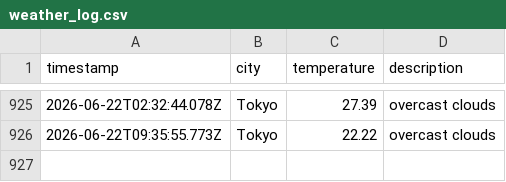
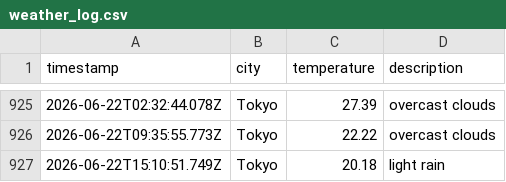
Before and after one commit to UlyssesTyson/Weather-App, a CSV file: data/weather_log.csv, drawn as a sheet; only a part is shown, gaps mark what is left out; the diff names each change by its address in the sheet, - before the commit and + after, or states it on an @@ line.

```diff
--- a/data/weather_log.csv
+++ b/data/weather_log.csv
+row 927: 2026-06-22T15:10:51.749Z | Tokyo | 20.18 | light rain
```
Also changed, not shown: 1 other file.
